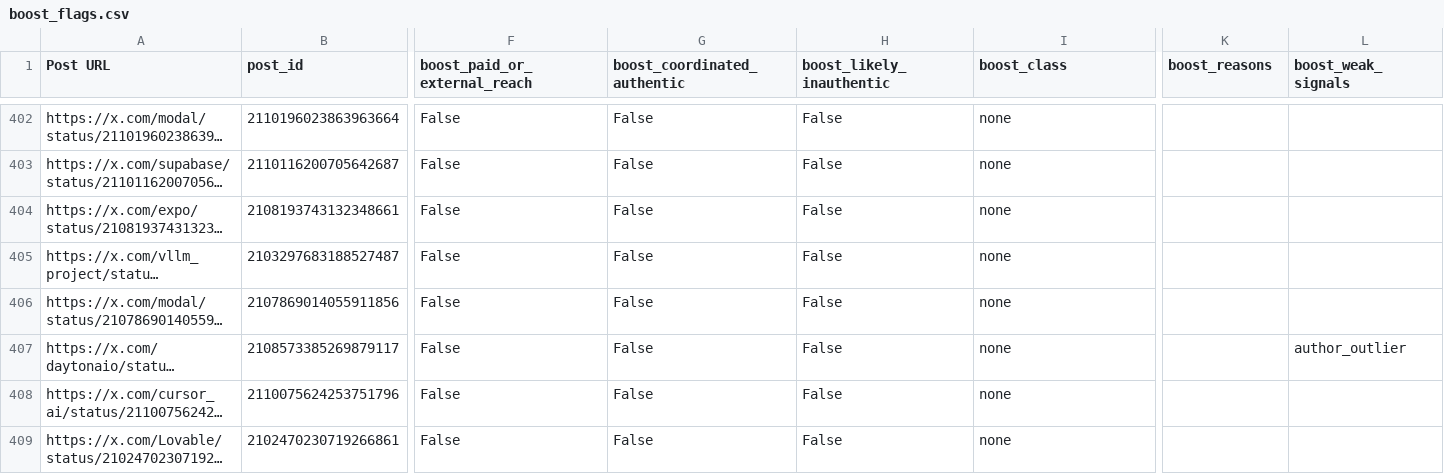
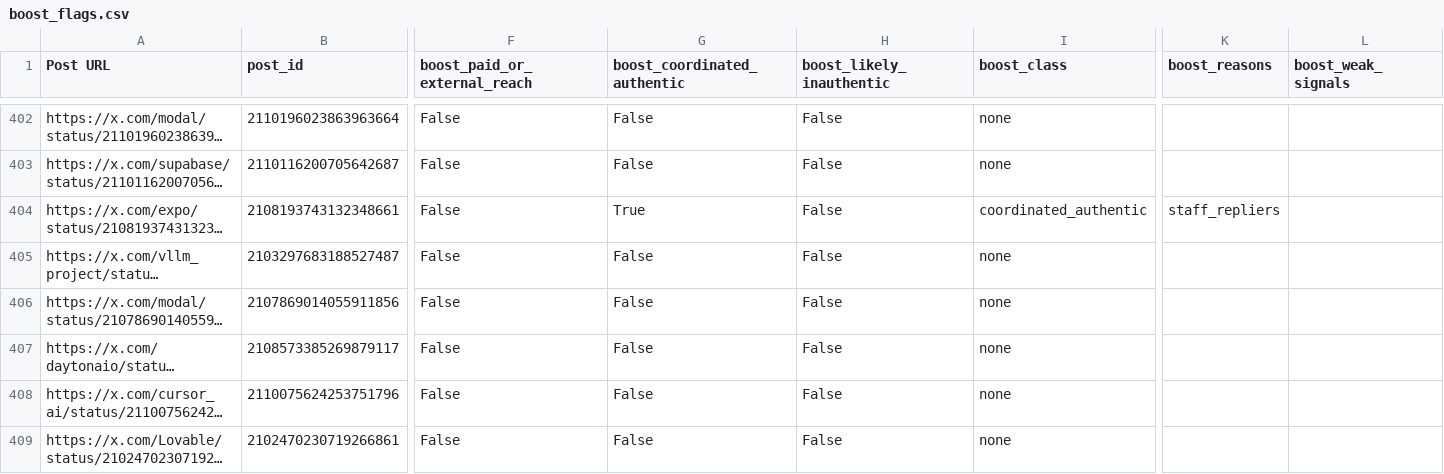
Before and after one commit to bmp0404/8vcSocialMedia, a CSV file: data/context/boost_flags.csv, drawn as a sheet; only a part is shown, gaps mark what is left out; long unchanged cells end in …; the diff covers the shown part only; the diff names each change by its address in the sheet, - before the commit and + after, or states it on an @@ line.

```diff
--- a/data/context/boost_flags.csv
+++ b/data/context/boost_flags.csv
-G404 (boost_coordinated_authentic): False
+G404 (boost_coordinated_authentic): True
-I404 (boost_class): none
+I404 (boost_class): coordinated_authentic
-K404 (boost_reasons): (empty)
+K404 (boost_reasons): staff_repliers
-L407 (boost_weak_signals): author_outlier
+L407 (boost_weak_signals): (empty)
```
Also changed, not shown: 123 edited cells elsewhere in this file, data/context/accounts.csv, 6 other files.
